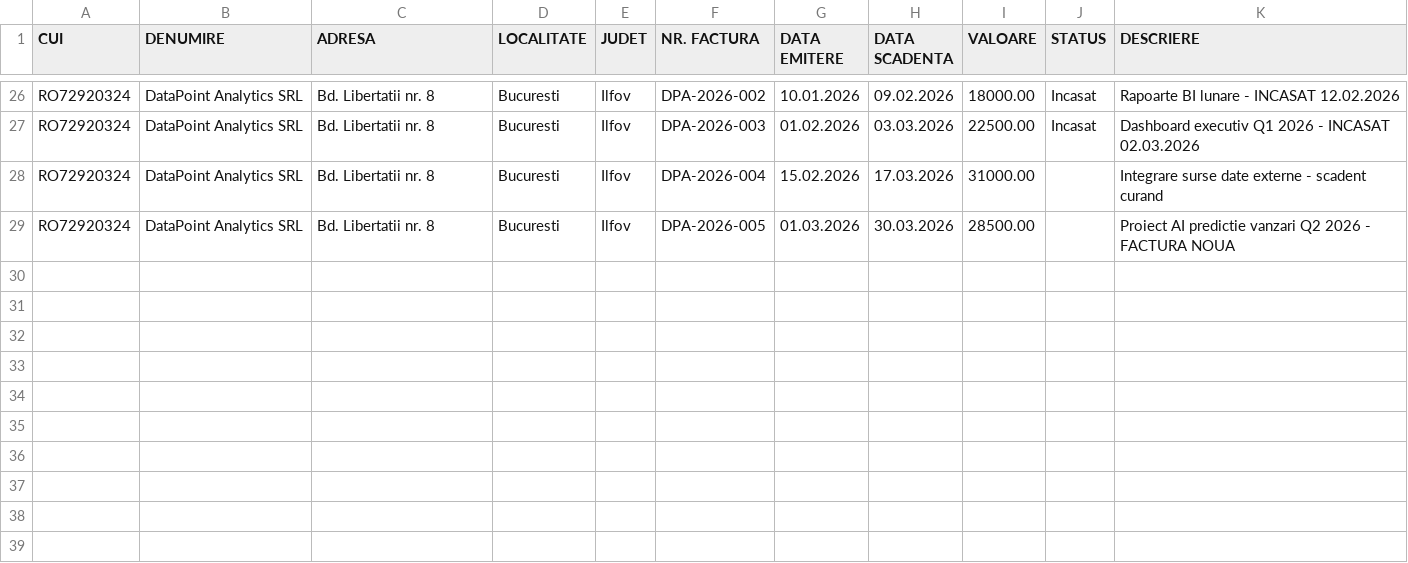
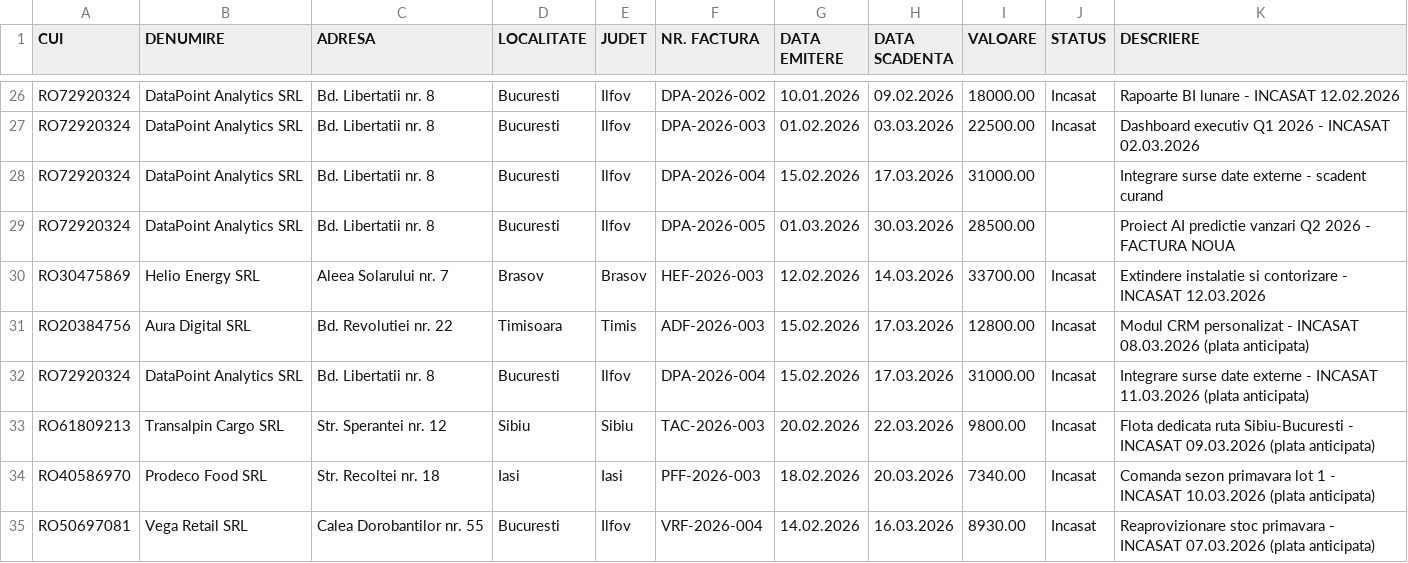
Before and after one commit to paulgorgan/z-flow, a CSV file: .detalii/test-data2/clienti_facturi_update.csv, drawn as a sheet; only a part is shown, gaps mark what is left out; the diff names each change by its address in the sheet, - before the commit and + after, or states it on an @@ line.

Commit message:
da

```diff
--- a/.detalii/test-data2/clienti_facturi_update.csv
+++ b/.detalii/test-data2/clienti_facturi_update.csv
+row 30: RO30475869 | Helio Energy SRL | Aleea Solarului nr. 7 | Brasov | Brasov | HEF-2026-003 | 12.02.2026 | 14.03.2026 | 33700.00 | Incasat | Extindere instalatie si contorizare - INCASAT 12.03.2026
+row 31: RO20384756 | Aura Digital SRL | Bd. Revolutiei nr. 22 | Timisoara | Timis | ADF-2026-003 | 15.02.2026 | 17.03.2026 | 12800.00 | Incasat | Modul CRM personalizat - INCASAT 08.03.2026 (plata anticipata)
+row 32: RO72920324 | DataPoint Analytics SRL | Bd. Libertatii nr. 8 | Bucuresti | Ilfov | DPA-2026-004 | 15.02.2026 | 17.03.2026 | 31000.00 | Incasat | Integrare surse date externe - INCASAT 11.03.2026 (plata anticipata)
+row 33: RO61809213 | Transalpin Cargo SRL | Str. Sperantei nr. 12 | Sibiu | Sibiu | TAC-2026-003 | 20.02.2026 | 22.03.2026 | 9800.00 | Incasat | Flota dedicata ruta Sibiu-Bucuresti - INCASAT 09.03.2026 (plata anticipata)
+row 34: RO40586970 | Prodeco Food SRL | Str. Recoltei nr. 18 | Iasi | Iasi | PFF-2026-003 | 18.02.2026 | 20.03.2026 | 7340.00 | Incasat | Comanda sezon primavara lot 1 - INCASAT 10.03.2026 (plata anticipata)
+row 35: RO50697081 | Vega Retail SRL | Calea Dorobantilor nr. 55 | Bucuresti | Ilfov | VRF-2026-004 | 14.02.2026 | 16.03.2026 | 8930.00 | Incasat | Reaprovizionare stoc primavara - INCASAT 07.03.2026 (plata anticipata)
```
